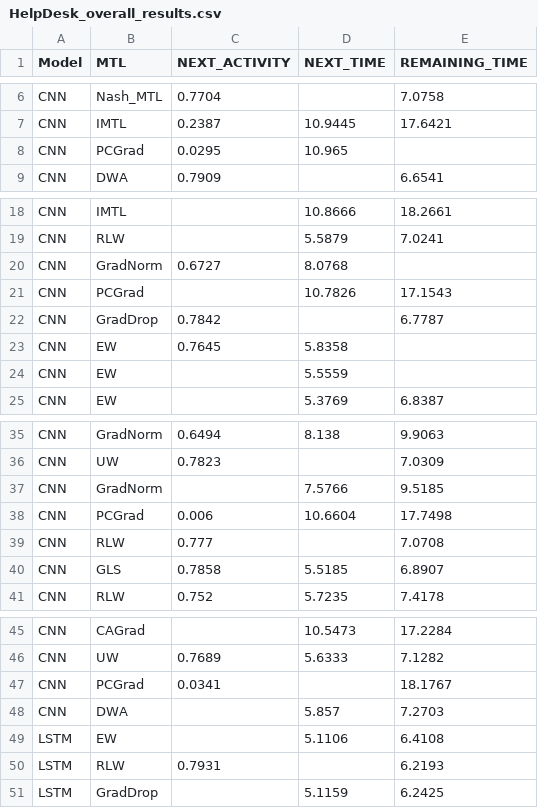
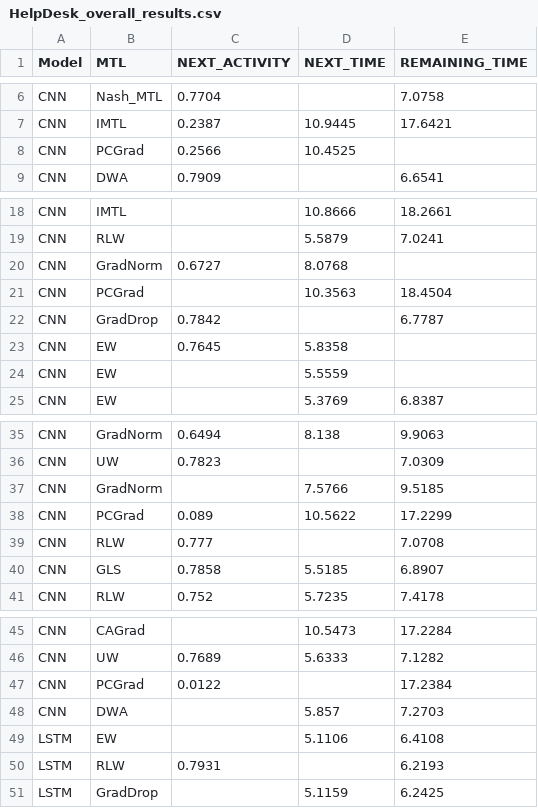
Before and after one commit to lukaskirchdorfer/MTL4PPM, a CSV file: results/HelpDesk_overall_results.csv, drawn as a sheet; only a part is shown, gaps mark what is left out.

```diff
--- a/results/HelpDesk_overall_results.csv
+++ b/results/HelpDesk_overall_results.csv
@@ -7,3 +7,3 @@ CNN,Nash_MTL,0.7704,,7.0758
 CNN,IMTL,0.2387,10.9445,17.6421
-CNN,PCGrad,0.0295,10.965,
+CNN,PCGrad,0.2566,10.4525,
 CNN,DWA,0.7909,,6.6541
@@ -20,3 +20,3 @@ CNN,RLW,,5.5879,7.0241
 CNN,GradNorm,0.6727,8.0768,
-CNN,PCGrad,,10.7826,17.1543
+CNN,PCGrad,,10.3563,18.4504
 CNN,GradDrop,0.7842,,6.7787
@@ -37,3 +37,3 @@ CNN,UW,0.7823,,7.0309
 CNN,GradNorm,,7.5766,9.5185
-CNN,PCGrad,0.006,10.6604,17.7498
+CNN,PCGrad,0.089,10.5622,17.2299
 CNN,RLW,0.777,,7.0708
@@ -46,3 +46,3 @@ CNN,CAGrad,,10.5473,17.2284
 CNN,UW,0.7689,5.6333,7.1282
-CNN,PCGrad,0.0341,,18.1767
+CNN,PCGrad,0.0122,,17.2384
 CNN,DWA,,5.857,7.2703
```
Also changed, not shown: 1 other file.
